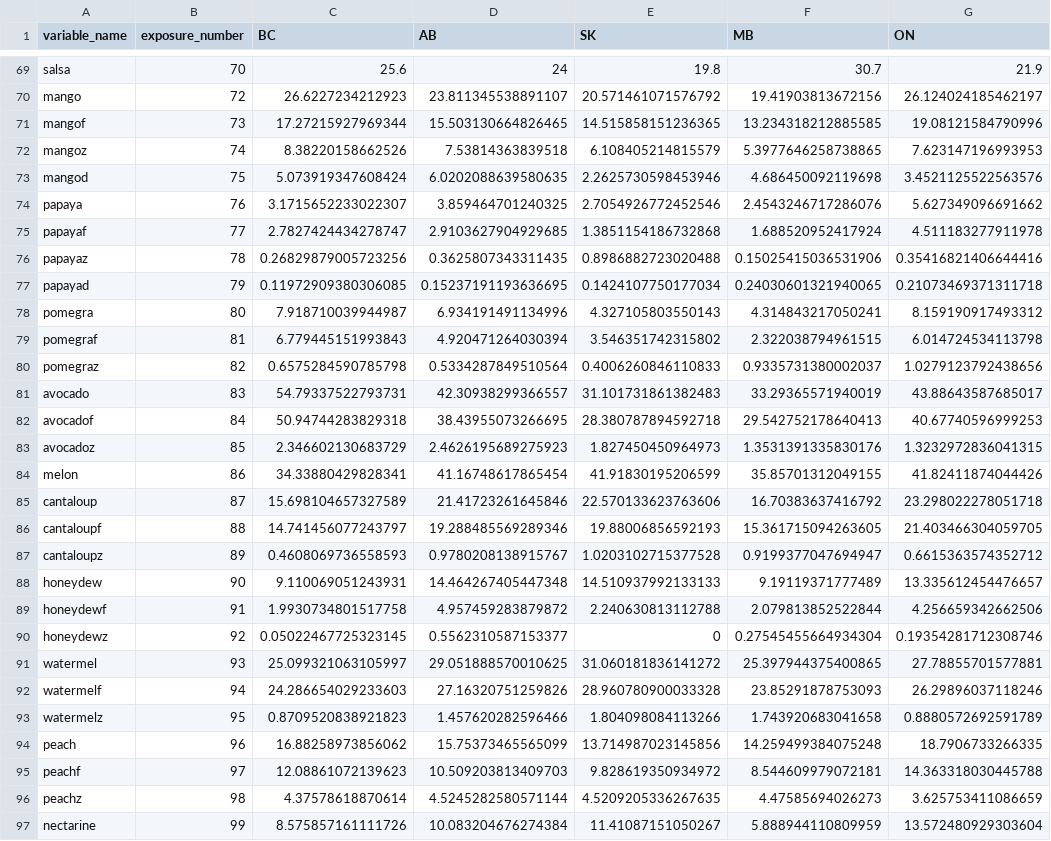
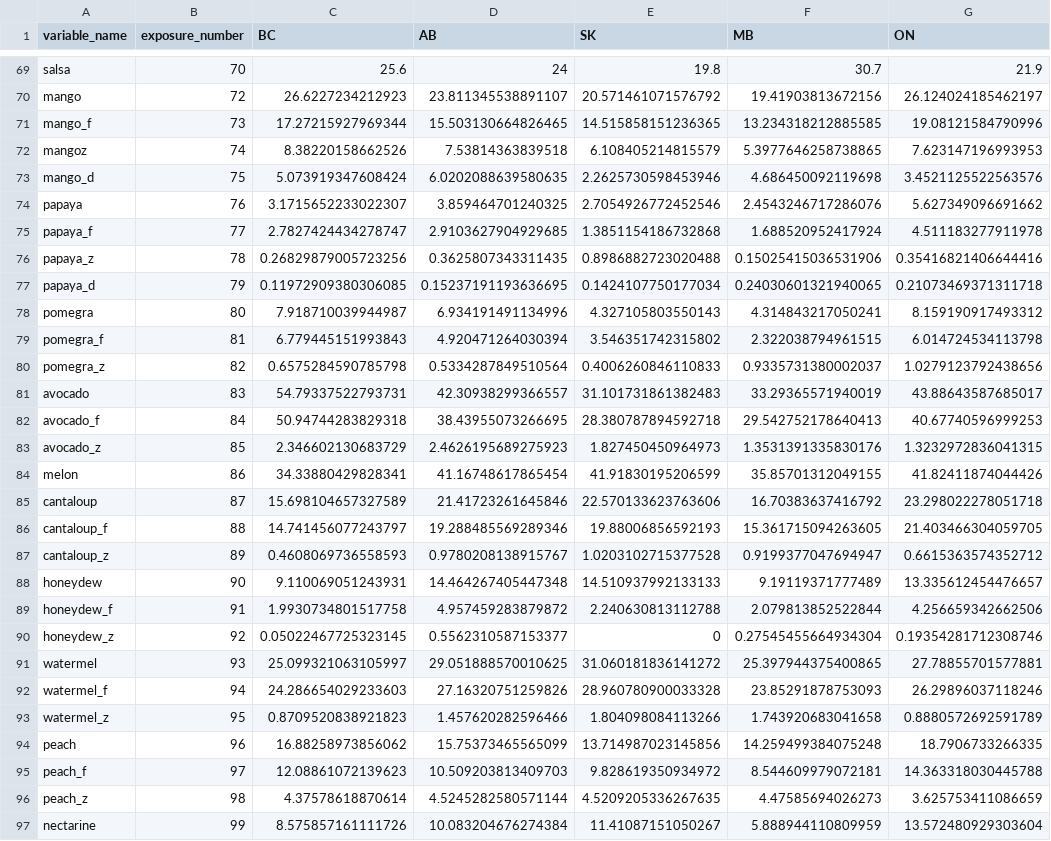
Before and after one commit to FoodbookPHAC/phac-foodbook-shiny-app, a CSV file: data/exposure_proportions_by_pt.csv, drawn as a sheet; only a part is shown, gaps mark what is left out; the diff covers the shown part only; the diff names each change by its address in the sheet, - before the commit and + after, or states it on an @@ line.

```diff
--- a/data/exposure_proportions_by_pt.csv
+++ b/data/exposure_proportions_by_pt.csv
-A71 (variable_name): mangof
+A71 (variable_name): mango_f
-A73 (variable_name): mangod
+A73 (variable_name): mango_d
-A75 (variable_name): papayaf
+A75 (variable_name): papaya_f
-A76 (variable_name): papayaz
+A76 (variable_name): papaya_z
-A77 (variable_name): papayad
+A77 (variable_name): papaya_d
-A79 (variable_name): pomegraf
+A79 (variable_name): pomegra_f
-A80 (variable_name): pomegraz
+A80 (variable_name): pomegra_z
-A82 (variable_name): avocadof
+A82 (variable_name): avocado_f
-A83 (variable_name): avocadoz
+A83 (variable_name): avocado_z
-A86 (variable_name): cantaloupf
+A86 (variable_name): cantaloup_f
-A87 (variable_name): cantaloupz
+A87 (variable_name): cantaloup_z
-A89 (variable_name): honeydewf
+A89 (variable_name): honeydew_f
-A90 (variable_name): honeydewz
+A90 (variable_name): honeydew_z
-A92 (variable_name): watermelf
+A92 (variable_name): watermel_f
-A93 (variable_name): watermelz
+A93 (variable_name): watermel_z
-A95 (variable_name): peachf
+A95 (variable_name): peach_f
-A96 (variable_name): peachz
+A96 (variable_name): peach_z
```
Also changed, not shown: 58 edited cells elsewhere in this file, data/exposures_bilingual.csv, data/exposures_en.csv, 7 other files.
